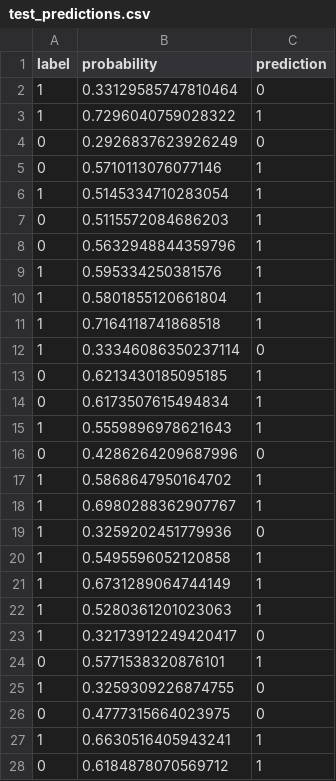
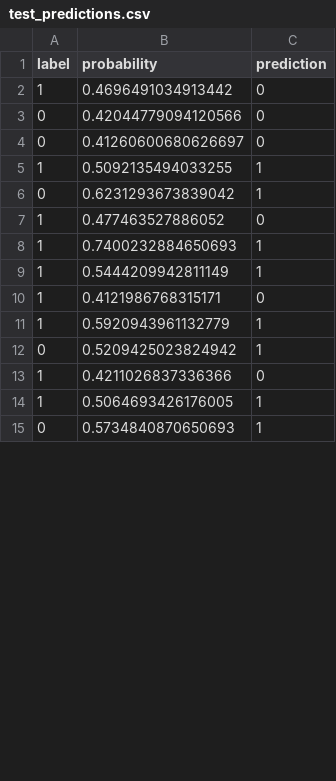
Before and after one commit to amir-trading-system/trading-system, a CSV file: model/training/test_predictions.csv, drawn as a sheet; only a part is shown; the diff covers the shown part only.

```diff
--- a/model/training/test_predictions.csv
+++ b/model/training/test_predictions.csv
@@ -1,28 +1,15 @@
 label,probability,prediction
-1,0.33129585747810464,0
-1,0.7296040759028322,1
-0,0.2926837623926249,0
-0,0.5710113076077146,1
-1,0.5145334710283054,1
-0,0.5115572084686203,1
-0,0.5632948844359796,1
-1,0.595334250381576,1
-1,0.5801855120661804,1
-1,0.7164118741868518,1
-1,0.33346086350237114,0
-0,0.6213430185095185,1
-0,0.6173507615494834,1
-1,0.5559896978621643,1
-0,0.4286264209687996,0
-1,0.5868647950164702,1
-1,0.6980288362907767,1
-1,0.3259202451779936,0
-1,0.5495596052120858,1
-1,0.6731289064744149,1
-1,0.5280361201023063,1
-1,0.32173912249420417,0
-0,0.5771538320876101,1
-1,0.3259309226874755,0
-0,0.4777315664023975,0
-1,0.6630516405943241,1
-0,0.6184878070569712,1
+1,0.4696491034913442,0
+0,0.42044779094120566,0
+0,0.41260600680626697,0
+1,0.5092135494033255,1
+0,0.6231293673839042,1
+1,0.477463527886052,0
+1,0.7400232884650693,1
+1,0.5444209942811149,1
+1,0.4121986768315171,0
+1,0.5920943961132779,1
+0,0.5209425023824942,1
+1,0.4211026837336366,0
+1,0.5064693426176005,1
+0,0.5734840870650693,1
```
Also changed, not shown: 20 added rows, 7 removed rows and 18 edited cells elsewhere in this file, model/training/cv_feature_report.csv, model/training/cv_fold_report.csv, 15 other files.
